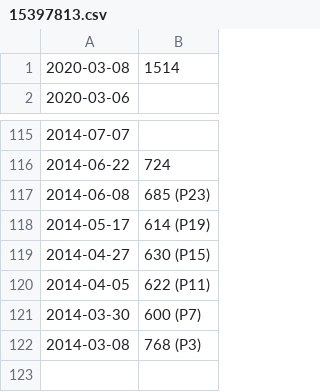
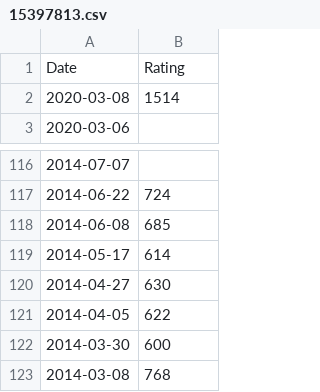
Before and after one commit to karthikb19/ChessRatingPrediction, a CSV file: 15397813.csv, drawn as a sheet; only a part is shown, gaps mark what is left out.

```diff
--- a/15397813.csv
+++ b/15397813.csv
@@ -1 +1,2 @@
+Date,Rating
 2020-03-08,1514
@@ -116,7 +117,7 @@
 2014-06-22,724
-2014-06-08,685 (P23)
-2014-05-17,614 (P19)
-2014-04-27,630 (P15)
-2014-04-05,622 (P11)
-2014-03-30,600 (P7)
-2014-03-08,768 (P3)
+2014-06-08,685
+2014-05-17,614
+2014-04-27,630
+2014-04-05,622
+2014-03-30,600
+2014-03-08,768
```
Also changed, not shown: 11 other files.
